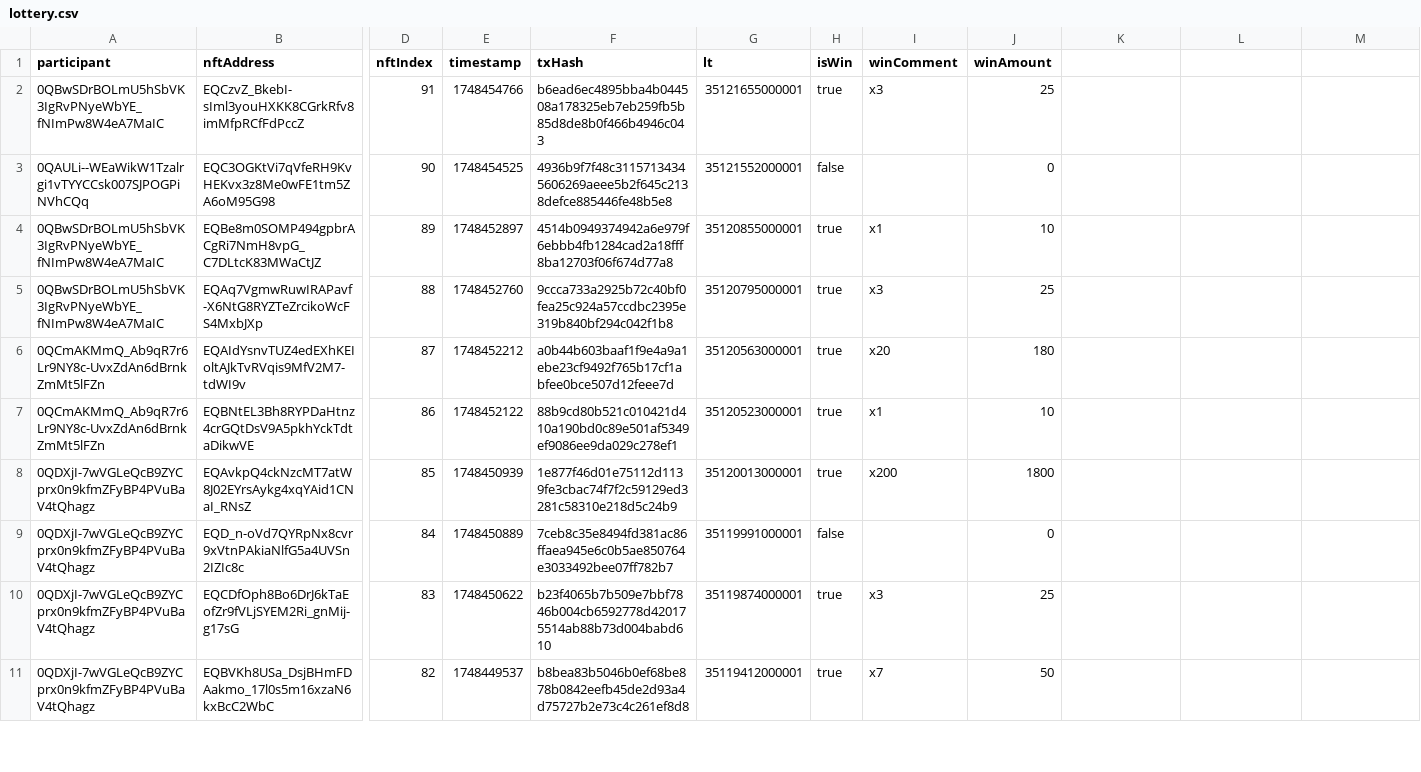
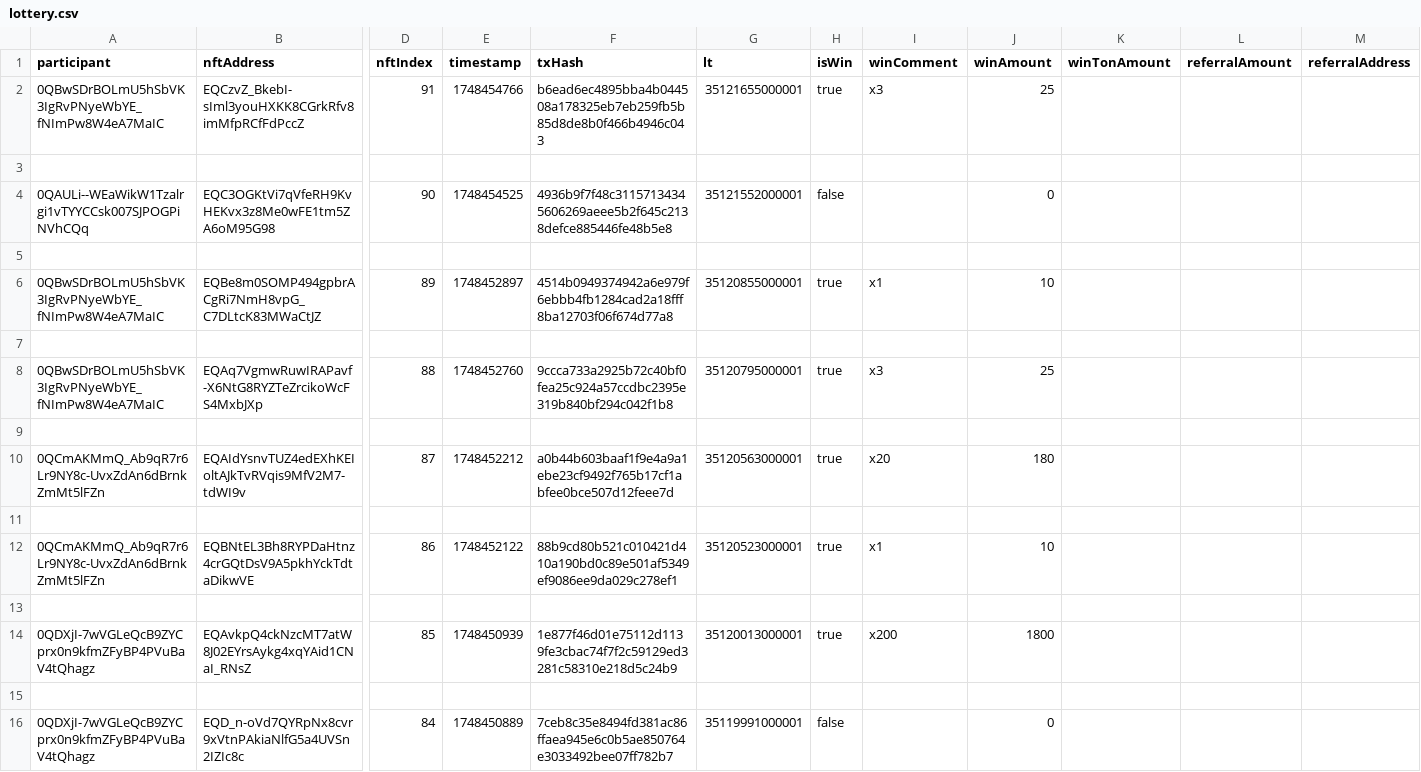
Before and after one commit to vdumbrav/TON-Lottery-Parser, a CSV file: data/lottery.csv, drawn as a sheet; only a part is shown, gaps mark what is left out; the shorter side is filled out with more unchanged rows; rows hold the shown columns only; the diff covers the shown part only; the diff names each change by its address in the sheet, - before the commit and + after, or states it on an @@ line.

Commit message:
Add referral address tracking

```diff
--- a/data/lottery.csv
+++ b/data/lottery.csv
-K1: (empty)
+K1: winTonAmount
-L1: (empty)
+L1: referralAmount
-M1: (empty)
+M1: referralAddress
+row 3: (empty)
+row 5: (empty)
+row 7: (empty)
+row 9: (empty)
+row 11: (empty)
+row 13: (empty)
+row 15: (empty)
```
Also changed, not shown: 85 added rows elsewhere in this file, 3 other files.
